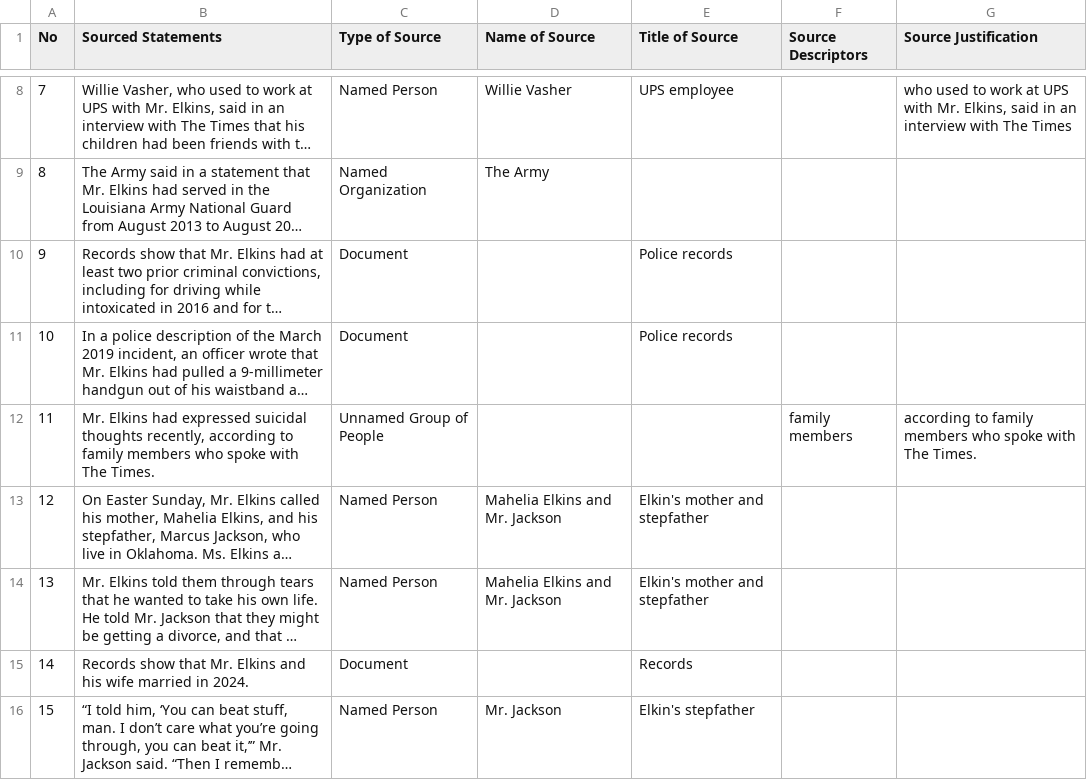
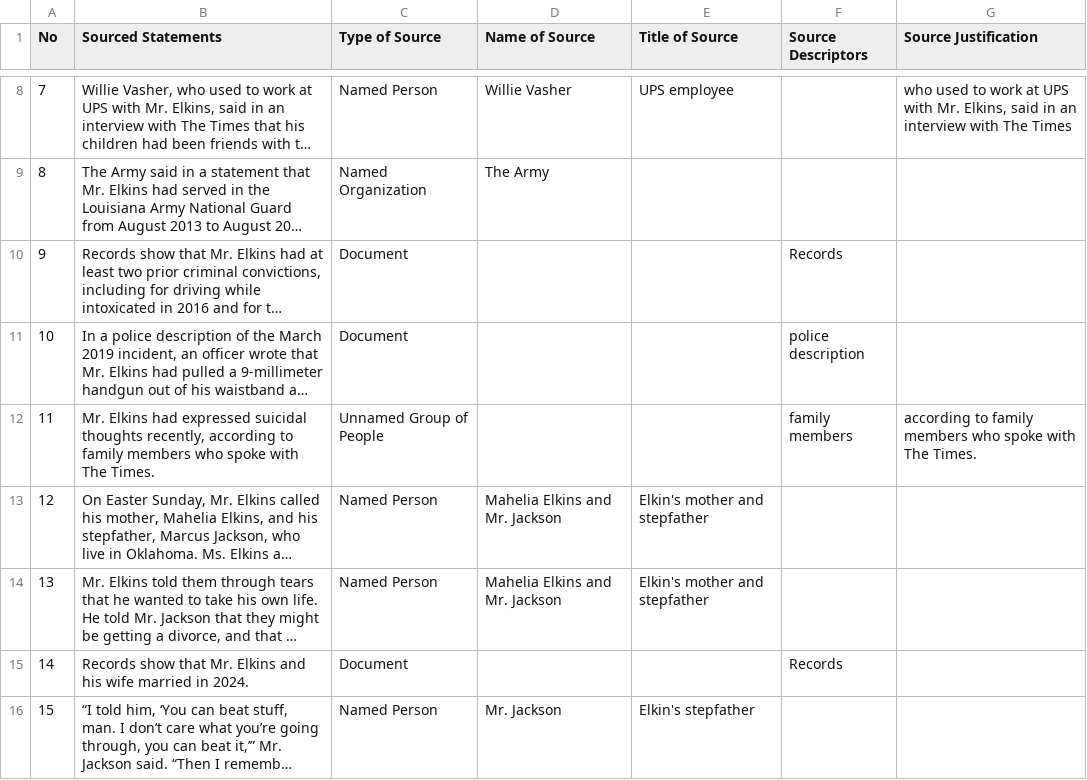
Before and after one commit to MarkkulaCenterJMEthics/llms-journ-sourcing, a CSV file: benchmarking/GT data/GT-II/58-Louisiana_Shooting.csv, drawn as a sheet; only a part is shown, gaps mark what is left out; long unchanged cells end in …; the diff names each change by its address in the sheet, - before the commit and + after, or states it on an @@ line.

```diff
--- a/benchmarking/GT data/GT-II/58-Louisiana_Shooting.csv
+++ b/benchmarking/GT data/GT-II/58-Louisiana_Shooting.csv
-E10:E11 (Title of Source): Police records
+E10:E11 (Title of Source): (empty)
-F10 (Source Descriptors): (empty)
+F10 (Source Descriptors): Records
-F11 (Source Descriptors): (empty)
+F11 (Source Descriptors): police description
-E15 (Title of Source): Records
+E15 (Title of Source): (empty)
-F15 (Source Descriptors): (empty)
+F15 (Source Descriptors): Records
```
Also changed, not shown: benchmarking/GT data/GT-II/62-D4vd_Murder_Charges.csv, 2 other files.
